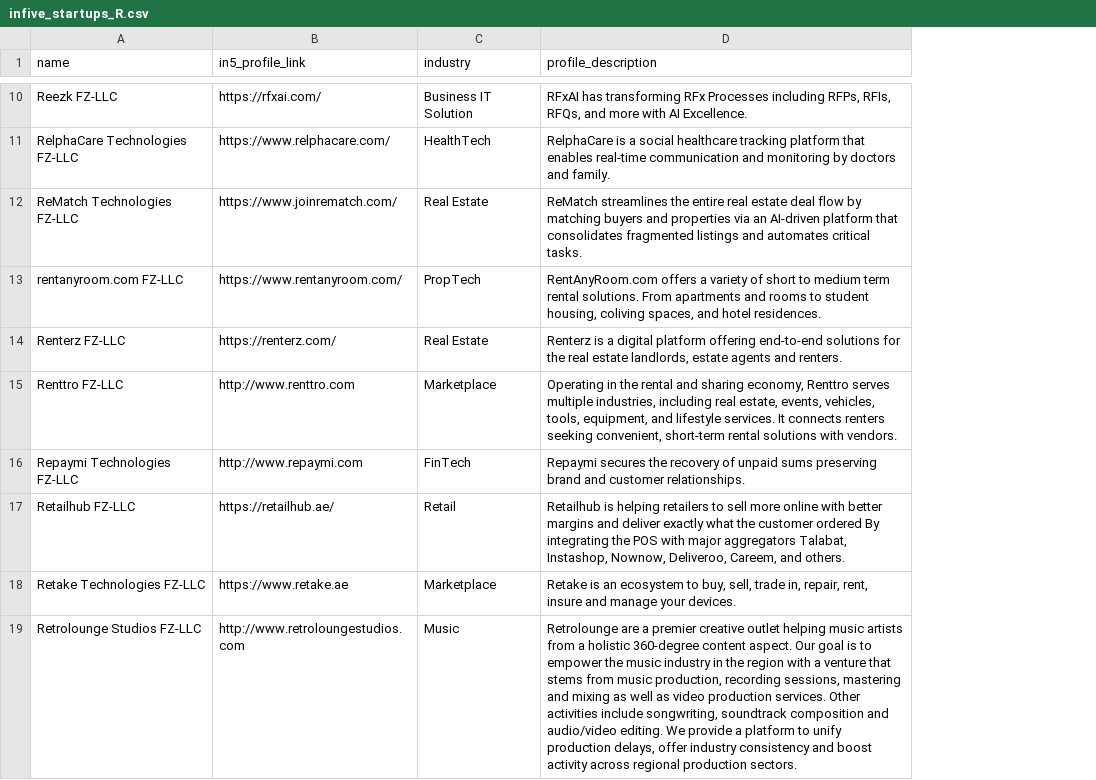
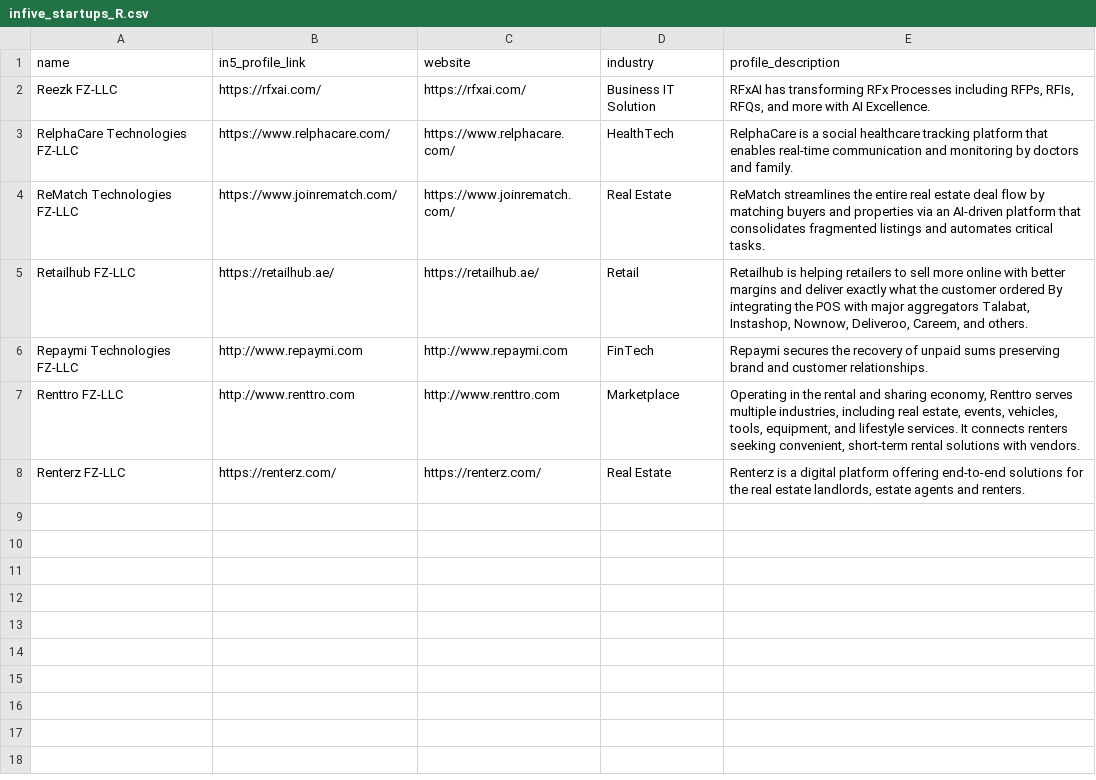
Before and after one commit to shrihari808/in5scraper, a CSV file: scraped_data/infive_startups_R.csv, drawn as a sheet; only a part is shown, gaps mark what is left out; removed rows and columns are numbered as before the commit, all else as after; the diff covers the shown part only; the diff names each change by its address in the sheet, - before the commit and + after, or states it on an @@ line.

```diff
--- a/scraped_data/infive_startups_R.csv
+++ b/scraped_data/infive_startups_R.csv
+column C (website), rows 2-4: https://rfxai.com/ | https://www.relphacare.com/ | https://www.joinrematch.com/; row 8: https://renterz.com/
-row 13: rentanyroom.com FZ-LLC | https://www.rentanyroom.com/ | PropTech | RentAnyRoom.com offers a variety of short to medium term rental solutions. From apartments and rooms to student housing, coliving spaces, and hotel residences.
@@ row 17 moved to row 5: Retailhub FZ-LLC @@
@@ row 16 moved to row 6: Repaymi Technologies FZ-LLC @@
@@ row 15 moved to row 7: Renttro FZ-LLC @@
-row 18: Retake Technologies FZ-LLC | https://www.retake.ae | Marketplace | Retake is an ecosystem to buy, sell, trade in, repair, rent, insure and manage your devices.
-row 19: Retrolounge Studios FZ-LLC | http://www.retroloungestudios.com | Music | Retrolounge are a premier creative outlet helping music artists from a holistic 360-degree content aspect. Our goal is to empower the music industry in the region with a venture that stems from music production, recording sessions, mastering and mixing as well as video production services. Other activities include songwriting, soundtrack composition and audio/video editing. We provide a platform to unify production delays, offer industry consistency and boost activity across regional production sectors.
```
Also changed, not shown: 8 removed rows elsewhere in this file, scraped_data/infive_startups_B.csv, scraped_data/infive_startups_C.csv, 20 other files.
